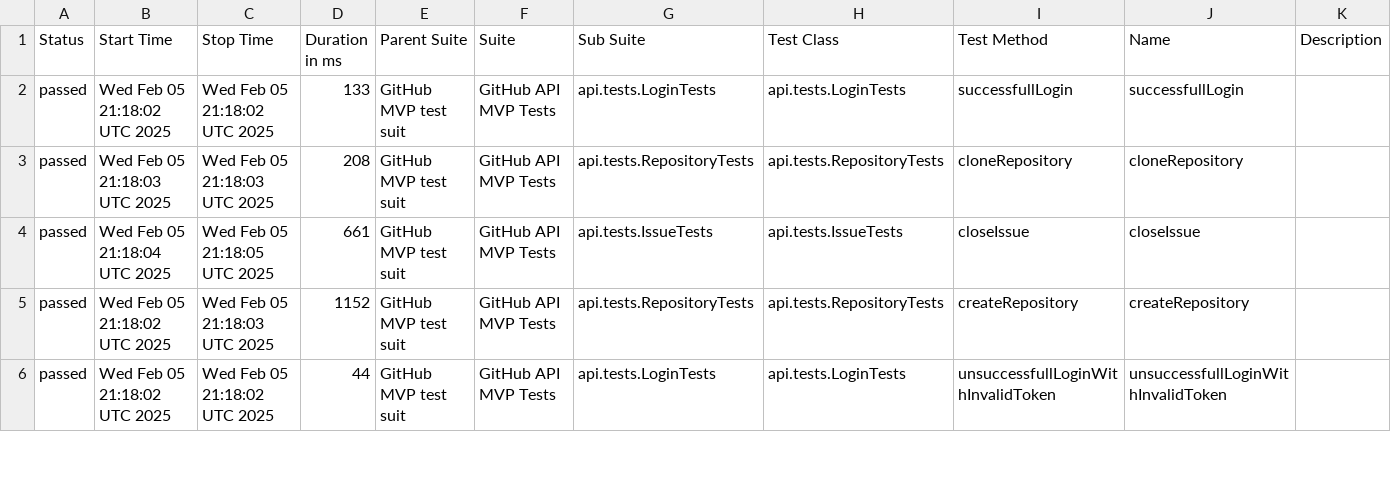
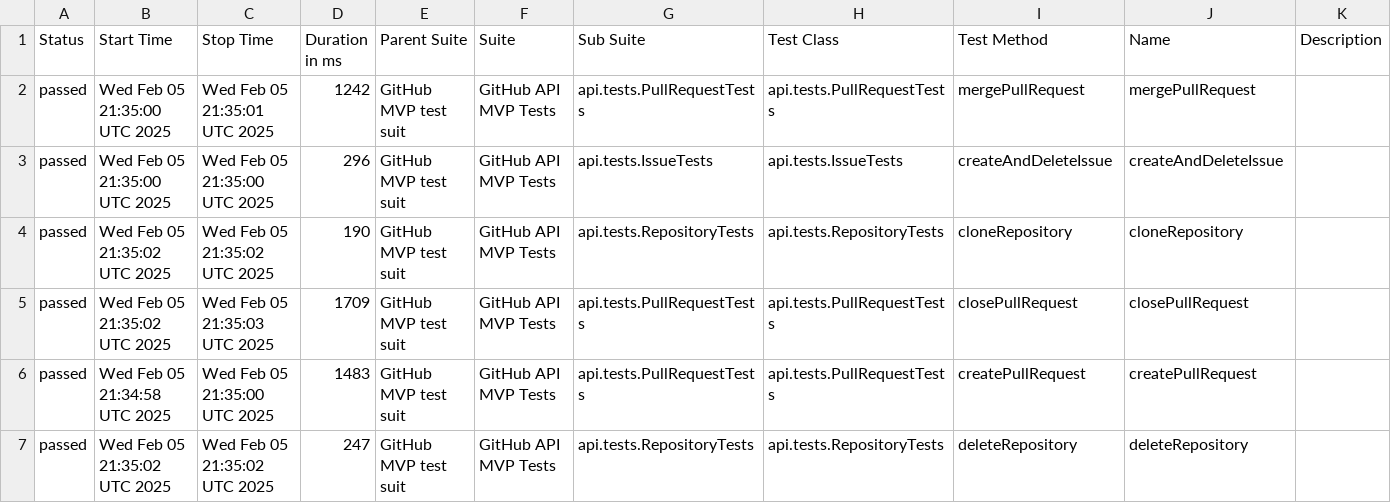
Before and after one commit to mkrzesinski/HomeAssignmentKrzesinski, a CSV file: data/suites.csv, drawn as a sheet; only a part is shown; the diff covers the shown part only.

```diff
--- a/data/suites.csv
+++ b/data/suites.csv
@@ -1,6 +1,7 @@
 "Status","Start Time","Stop Time","Duration in ms","Parent Suite","Suite","Sub Suite","Test Class","Test Method","Name","Description"
-"passed","Wed Feb 05 21:18:02 UTC 2025","Wed Feb 05 21:18:02 UTC 2025","133","GitHub MVP test suit","GitHub API MVP Tests","api.tests.LoginTests","api.tests.LoginTests","successfullLogin","successfullLogin",""
-"passed","Wed Feb 05 21:18:03 UTC 2025","Wed Feb 05 21:18:03 UTC 2025","208","GitHub MVP test suit","GitHub API MVP Tests","api.tests.RepositoryTests","api.tests.RepositoryTests","cloneRepository","cloneRepository",""
-"passed","Wed Feb 05 21:18:04 UTC 2025","Wed Feb 05 21:18:05 UTC 2025","661","GitHub MVP test suit","GitHub API MVP Tests","api.tests.IssueTests","api.tests.IssueTests","closeIssue","closeIssue",""
-"passed","Wed Feb 05 21:18:02 UTC 2025","Wed Feb 05 21:18:03 UTC 2025","1152","GitHub MVP test suit","GitHub API MVP Tests","api.tests.RepositoryTests","api.tests.RepositoryTests","createRepository","createRepository",""
-"passed","Wed Feb 05 21:18:02 UTC 2025","Wed Feb 05 21:18:02 UTC 2025","44","GitHub MVP test suit","GitHub API MVP Tests","api.tests.LoginTests","api.tests.LoginTests","unsuccessfullLoginWithInvalidToken","unsuccessfullLoginWithInvalidToken",""
+"passed","Wed Feb 05 21:35:00 UTC 2025","Wed Feb 05 21:35:01 UTC 2025","1242","GitHub MVP test suit","GitHub API MVP Tests","api.tests.PullRequestTests","api.tests.PullRequestTests","mergePullRequest","mergePullRequest",""
+"passed","Wed Feb 05 21:35:00 UTC 2025","Wed Feb 05 21:35:00 UTC 2025","296","GitHub MVP test suit","GitHub API MVP Tests","api.tests.IssueTests","api.tests.IssueTests","createAndDeleteIssue","createAndDeleteIssue",""
+"passed","Wed Feb 05 21:35:02 UTC 2025","Wed Feb 05 21:35:02 UTC 2025","190","GitHub MVP test suit","GitHub API MVP Tests","api.tests.RepositoryTests","api.tests.RepositoryTests","cloneRepository","cloneRepository",""
+"passed","Wed Feb 05 21:35:02 UTC 2025","Wed Feb 05 21:35:03 UTC 2025","1709","GitHub MVP test suit","GitHub API MVP Tests","api.tests.PullRequestTests","api.tests.PullRequestTests","closePullRequest","closePullRequest",""
+"passed","Wed Feb 05 21:34:58 UTC 2025","Wed Feb 05 21:35:00 UTC 2025","1483","GitHub MVP test suit","GitHub API MVP Tests","api.tests.PullRequestTests","api.tests.PullRequestTests","createPullRequest","createPullRequest",""
+"passed","Wed Feb 05 21:35:02 UTC 2025","Wed Feb 05 21:35:02 UTC 2025","247","GitHub MVP test suit","GitHub API MVP Tests","api.tests.RepositoryTests","api.tests.RepositoryTests","deleteRepository","deleteRepository",""
```
Also changed, not shown: 1 removed row and 31 edited cells elsewhere in this file, data/behaviors.csv, 24 other files.
